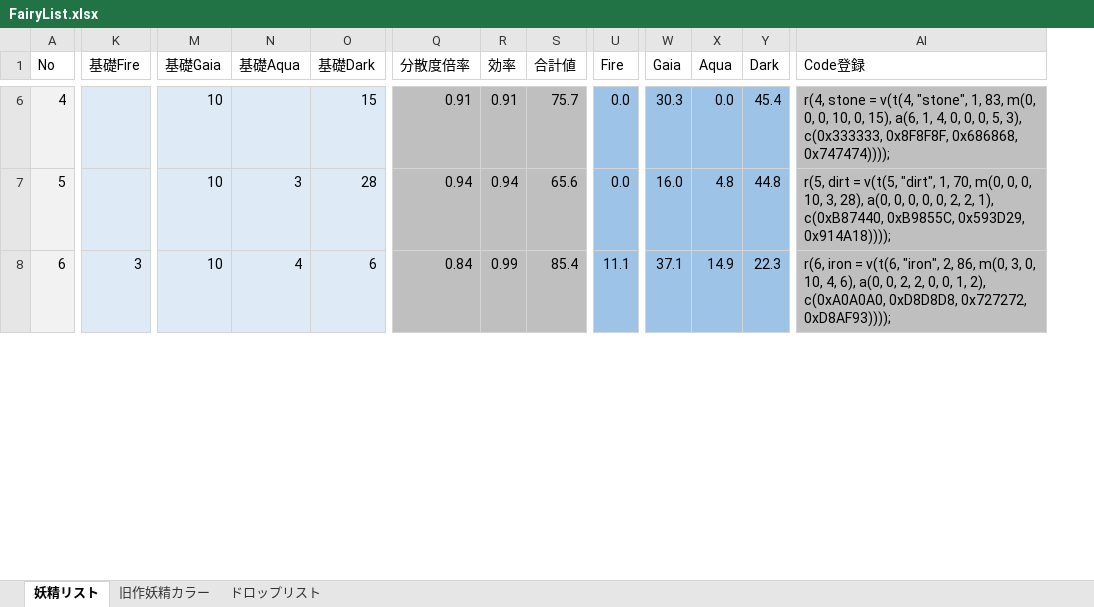
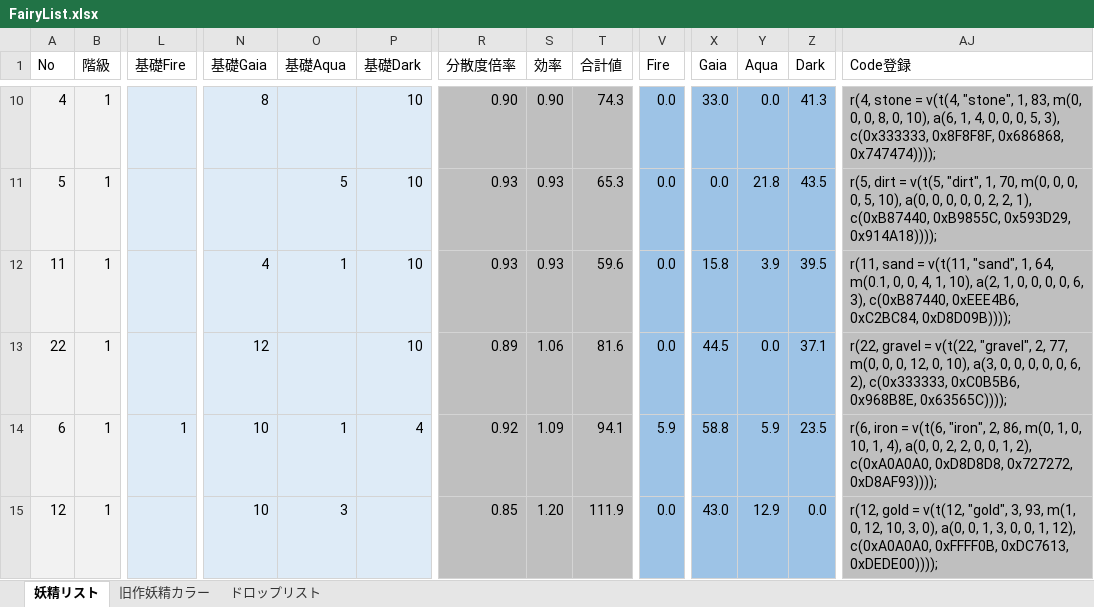
Before and after one commit to MirageFairy/MirageFairy2019, an Excel workbook: FairyList.xlsx, sheet 妖精リスト, drawn as a sheet; only a part is shown, gaps mark what is left out; values as stored, in another font and other column widths than the file's, no borders; table styles not drawn; addresses are those after the commit; rows hold the shown columns only; the diff covers the shown part only; the diff names each change by its address in the sheet, - before the commit and + after, or states it on an @@ line.

```diff
--- a/FairyList.xlsx (sheet 妖精リスト)
+++ b/FairyList.xlsx (sheet 妖精リスト)
+column B (階級), rows 10-11: 1 | 1; row 14: 1
-N10 (基礎Gaia): 10
+N10 (基礎Gaia): 8
-P10 (基礎Dark): 15
+P10 (基礎Dark): 10
-R10 (分散度倍率): 0.91
+R10 (分散度倍率): 0.90
-S10 (効率): 0.91
+S10 (効率): 0.90
-T10 (合計値): 75.7
+T10 (合計値): 74.3
-X10 (Gaia): 30.3
+X10 (Gaia): 33.0
-Z10 (Dark): 45.4
+Z10 (Dark): 41.3
-AJ10 (Code登録): …0, 0, 10, 0, 15), a(6, 1,…
+AJ10 (Code登録): …0, 0, 8, 0, 10), a(6, 1,…
-N11 (基礎Gaia): 10
+N11 (基礎Gaia): (empty)
-O11 (基礎Aqua): 3
+O11 (基礎Aqua): 5
-P11 (基礎Dark): 28
+P11 (基礎Dark): 10
-R11 (分散度倍率): 0.94
+R11 (分散度倍率): 0.93
-S11 (効率): 0.94
+S11 (効率): 0.93
-T11 (合計値): 65.6
+T11 (合計値): 65.3
-X11 (Gaia): 16.0
+X11 (Gaia): 0.0
-Y11 (Aqua): 4.8
+Y11 (Aqua): 21.8
-Z11 (Dark): 44.8
+Z11 (Dark): 43.5
-AJ11 (Code登録): …0, 0, 10, 3, 28), a(0, 0,…
+AJ11 (Code登録): …0, 0, 0, 5, 10), a(0, 0,…
+row 12: 11 | 1 |  | 4 | 1 | 10 | 0.93 | 0.93 | 59.6 | 0.0 | 15.8 | 3.9 | 39.5 | r(11, sand = v(t(11, "sand", 1, 64, m(0.1, 0, 0, 4, 1, 10), a(2, 1, 0, 0, 0, 0, 6, 3), c(0xB87440, 0xEEE4B6, 0xC2BC84, 0xD8D09B))));
+row 13: 22 | 1 |  | 12 |  | 10 | 0.89 | 1.06 | 81.6 | 0.0 | 44.5 | 0.0 | 37.1 | r(22, gravel = v(t(22, "gravel", 2, 77, m(0, 0, 0, 12, 0, 10), a(3, 0, 0, 0, 0, 0, 6, 2), c(0x333333, 0xC0B5B6, 0x968B8E, 0x63565C))));
-L14 (基礎Fire): 3
+L14 (基礎Fire): 1
-O14 (基礎Aqua): 4
+O14 (基礎Aqua): 1
-P14 (基礎Dark): 6
+P14 (基礎Dark): 4
-R14 (分散度倍率): 0.84
+R14 (分散度倍率): 0.92
-S14 (効率): 0.99
+S14 (効率): 1.09
-T14 (合計値): 85.4
+T14 (合計値): 94.1
-V14 (Fire): 11.1
+V14 (Fire): 5.9
-X14 (Gaia): 37.1
+X14 (Gaia): 58.8
-Y14 (Aqua): 14.9
+Y14 (Aqua): 5.9
-Z14 (Dark): 22.3
+Z14 (Dark): 23.5
-AJ14 (Code登録): …86, m(0, 3, 0, 10, 4, 6), a(0, 0,…
+AJ14 (Code登録): …86, m(0, 1, 0, 10, 1, 4), a(0, 0,…
+row 15: 12 | 1 |  | 10 | 3 |  | 0.85 | 1.20 | 111.9 | 0.0 | 43.0 | 12.9 | 0.0 | r(12, gold = v(t(12, "gold", 3, 93, m(1, 0, 12, 10, 3, 0), a(0, 0, 1, 3, 0, 0, 1, 12), c(0xA0A0A0, 0xFFFF0B, 0xDC7613, 0xDEDE00))));
```
Also changed, not shown: 12 added rows, 12 removed rows, 1 moved row and 185 edited cells elsewhere in this sheet, formulas that keep their value.
